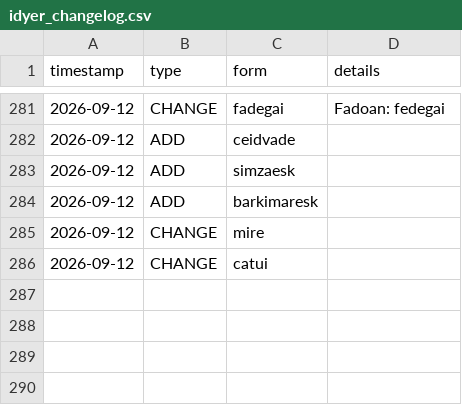
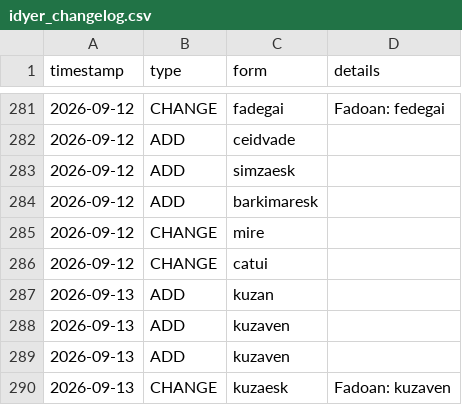
Before and after one commit to Zaslon/IdyerinDictionary, a CSV file: idyer_changelog.csv, drawn as a sheet; only a part is shown, gaps mark what is left out.

```diff
--- a/idyer_changelog.csv
+++ b/idyer_changelog.csv
@@ -286 +286,5 @@ timestamp,type,form,details
 2026-09-12,CHANGE,catui,
+2026-09-13,ADD,kuzan,
+2026-09-13,ADD,kuzaven,
+2026-09-13,ADD,kuzaven,
+2026-09-13,CHANGE,kuzaesk,Fadoan: kuzaven
```
Also changed, not shown: 1 other file.
